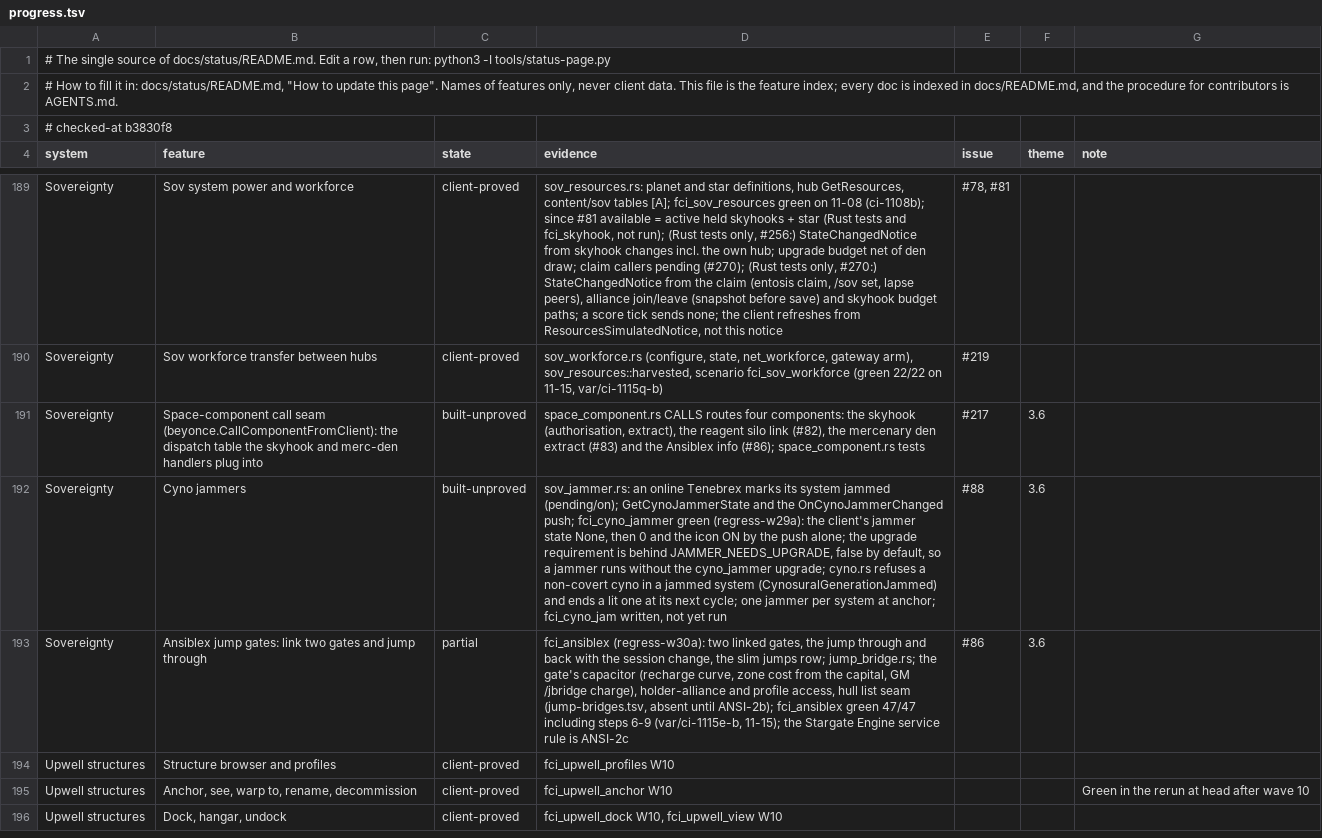
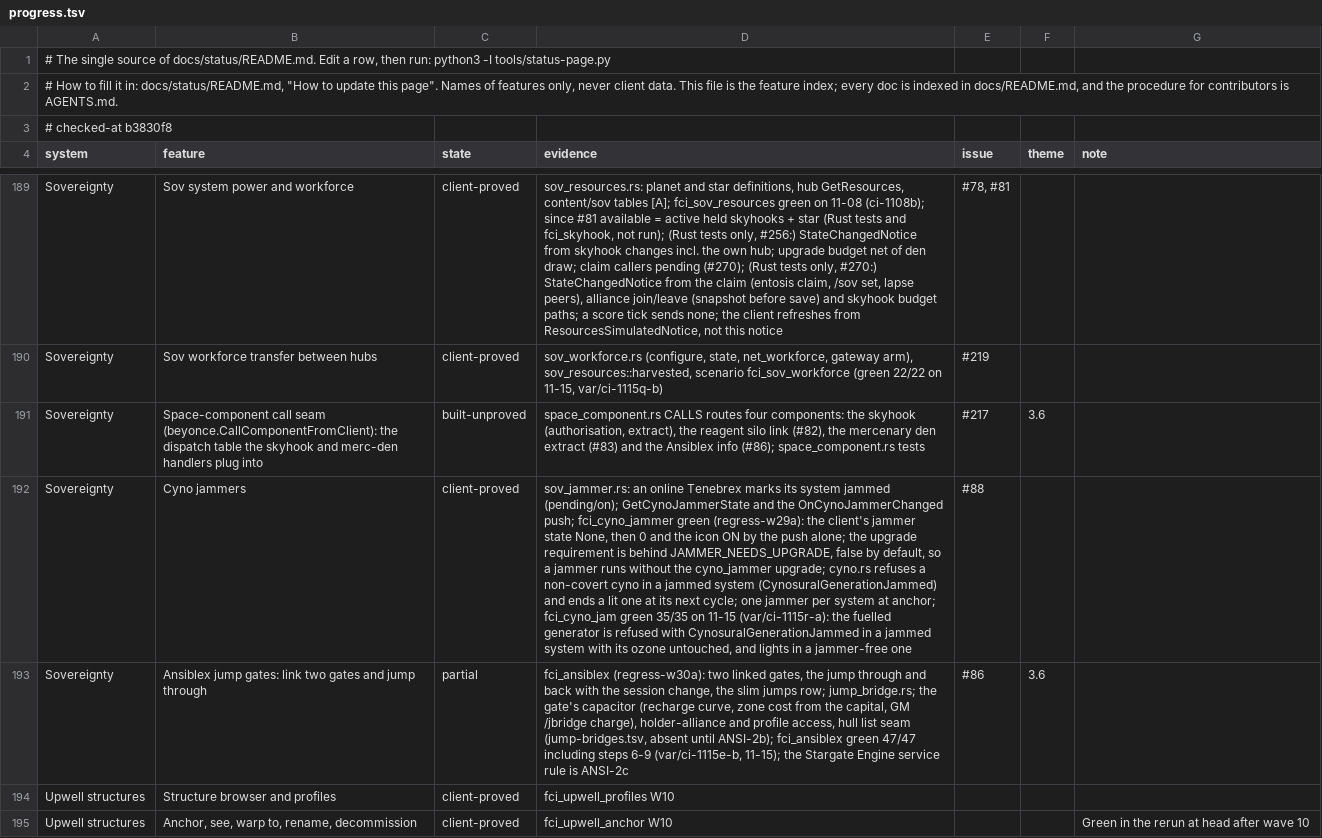
Before and after one commit to hotshotjosh/space-offline, a TSV file: docs/status/progress.tsv, drawn as a sheet; only a part is shown, gaps mark what is left out; the shorter side is filled out with more unchanged rows; the diff names each change by its address in the sheet, - before the commit and + after, or states it on an @@ line.

Commit message:
The status page records the cyno jammer refusal as client-proved (#88)
- The status page records the cyno jammer refusal as client-proved (#88)

Files (5):
  M docs/status/README.md
  M docs/status/left.svg
  M docs/status/overall.svg
  M docs/status/progress.tsv
  M docs/status/systems.svg

```diff
--- a/docs/status/progress.tsv
+++ b/docs/status/progress.tsv
-C192 (state): built-unproved
+C192 (state): client-proved
-D192 (evidence): …anchor; fci_cyno_jam written, not yet run
+D192 (evidence): …anchor; fci_cyno_jam green 35/35 on 11-15 (var/ci-1115r-a): the fuelled generator is refused with CynosuralGenerationJammed in a jammed system with its ozone untouched, and lights in a jammer-free one
-F192 (theme): 3.6
+F192 (theme): (empty)
```
Also changed, not shown: 4 other files.
